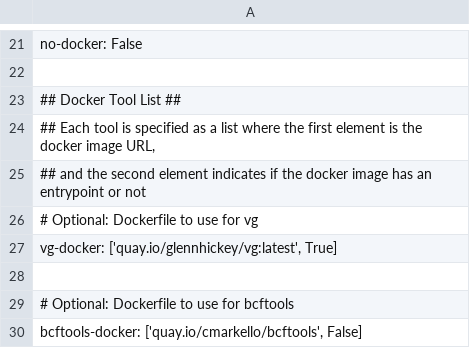
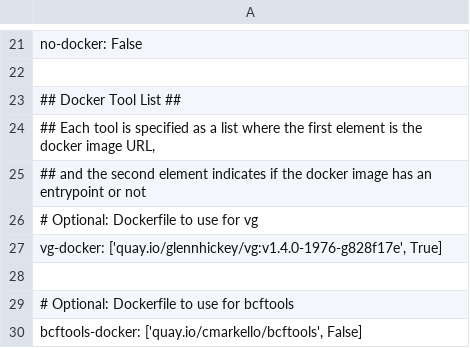
Before and after one commit to vgteam/toil-vg, a TSV file: config-toil-vg.tsv, drawn as a sheet; only a part is shown, gaps mark what is left out.

```diff
--- a/config-toil-vg.tsv
+++ b/config-toil-vg.tsv
@@ -26,3 +26,3 @@ no-docker: False
 # Optional: Dockerfile to use for vg
-vg-docker: ['quay.io/glennhickey/vg:latest', True]
+vg-docker: ['quay.io/glennhickey/vg:v1.4.0-1976-g828f17e', True]
 
```
Also changed, not shown: 1 other file.
